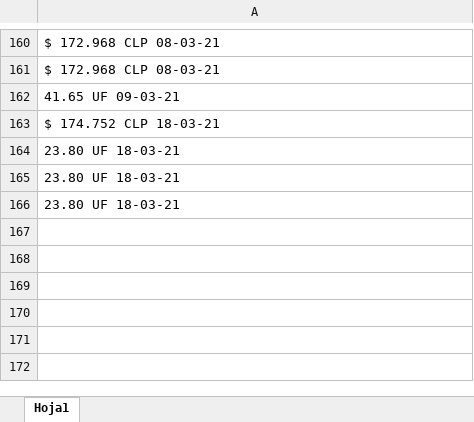
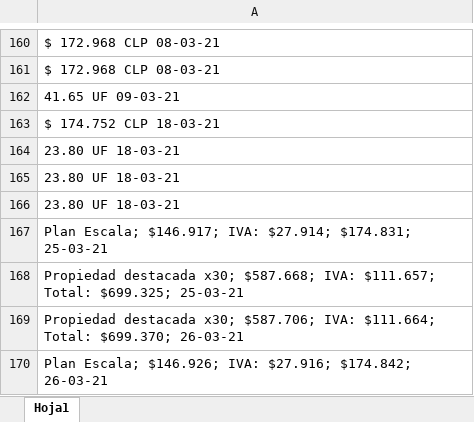
Before and after one commit to Mariela2020/ProyectosQA, an Excel workbook: target/test-classes/filepath/Test2.xlsx, sheet Hoja1, drawn as a sheet; only a part is shown, gaps mark what is left out; values as stored, in another font and other column widths than the file's, no borders; the diff names each change by its address in the sheet, - before the commit and + after, or states it on an @@ line.

```diff
--- a/target/test-classes/filepath/Test2.xlsx (sheet Hoja1)
+++ b/target/test-classes/filepath/Test2.xlsx (sheet Hoja1)
+row 167: Plan Escala; $146.917; IVA: $27.914; $174.831; 25-03-21
+row 168: Propiedad destacada x30; $587.668; IVA: $111.657; Total: $699.325; 25-03-21
+row 169: Propiedad destacada x30; $587.706; IVA: $111.664; Total: $699.370; 26-03-21
+row 170: Plan Escala; $146.926; IVA: $27.916; $174.842; 26-03-21
```
Also changed, not shown: 54 other files.
